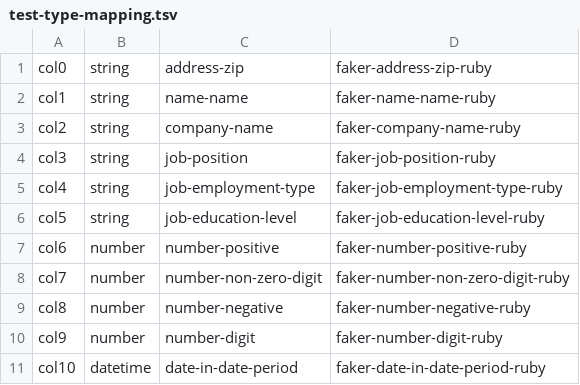
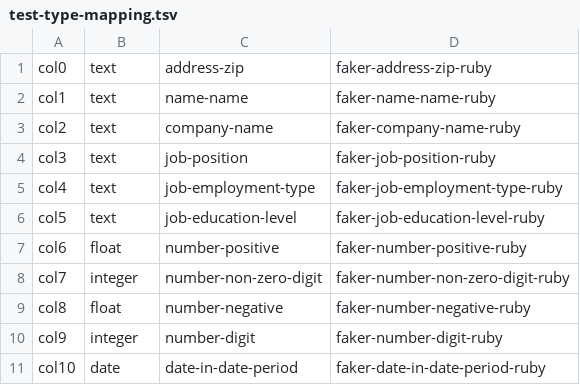
Before and after one commit to ukijumotahaneniarukenia/script-sketch, a TSV file: elasticsearch/test-type-mapping.tsv, drawn as a sheet.

```diff
--- a/elasticsearch/test-type-mapping.tsv
+++ b/elasticsearch/test-type-mapping.tsv
@@ -1,11 +1,11 @@
-col0	string	address-zip	faker-address-zip-ruby
-col1	string	name-name	faker-name-name-ruby
-col2	string	company-name	faker-company-name-ruby
-col3	string	job-position	faker-job-position-ruby
-col4	string	job-employment-type	faker-job-employment-type-ruby
-col5	string	job-education-level	faker-job-education-level-ruby
-col6	number	number-positive	faker-number-positive-ruby
-col7	number	number-non-zero-digit	faker-number-non-zero-digit-ruby
-col8	number	number-negative	faker-number-negative-ruby
-col9	number	number-digit	faker-number-digit-ruby
-col10	datetime	date-in-date-period	faker-date-in-date-period-ruby
+col0	text	address-zip	faker-address-zip-ruby
+col1	text	name-name	faker-name-name-ruby
+col2	text	company-name	faker-company-name-ruby
+col3	text	job-position	faker-job-position-ruby
+col4	text	job-employment-type	faker-job-employment-type-ruby
+col5	text	job-education-level	faker-job-education-level-ruby
+col6	float	number-positive	faker-number-positive-ruby
+col7	integer	number-non-zero-digit	faker-number-non-zero-digit-ruby
+col8	float	number-negative	faker-number-negative-ruby
+col9	integer	number-digit	faker-number-digit-ruby
+col10	date	date-in-date-period	faker-date-in-date-period-ruby
```
Also changed, not shown: 8 other files.
